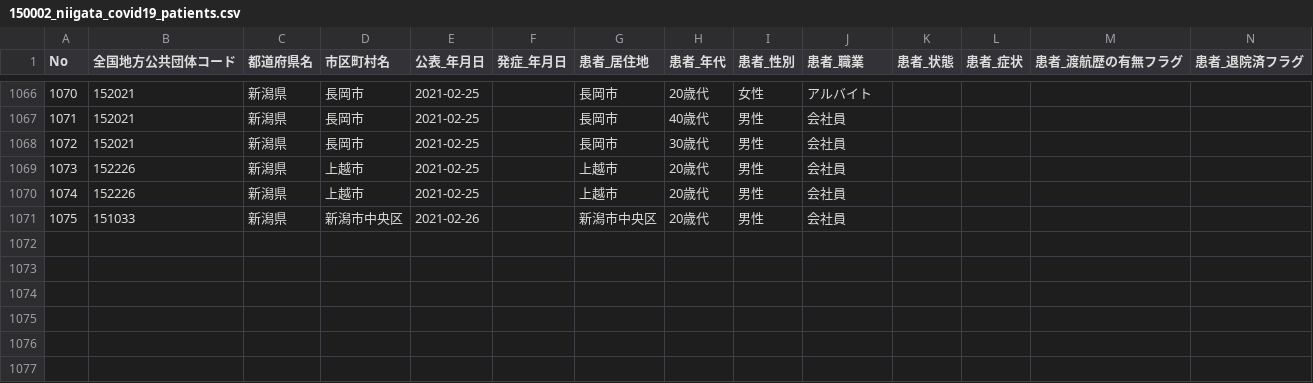
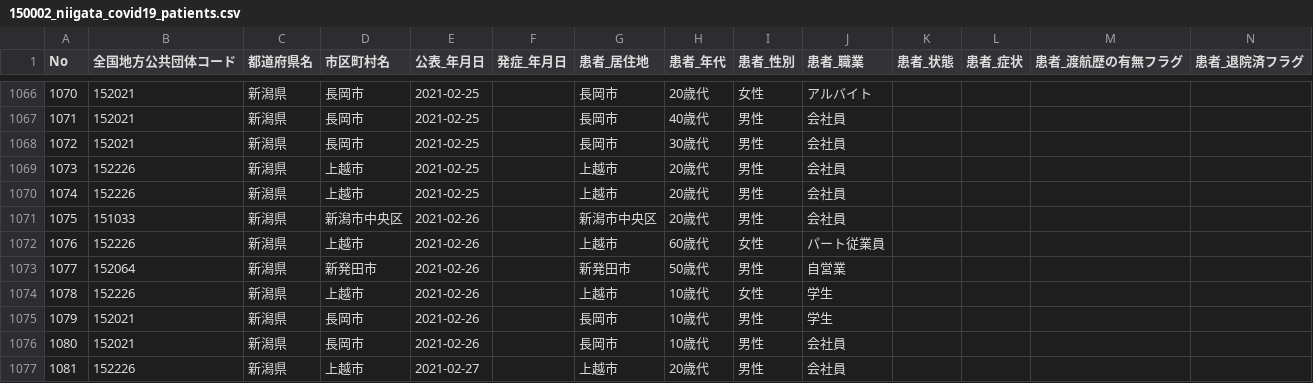
Before and after one commit to CodeForNiigata/covid19-data-niigata, a CSV file: dist/csv/150002_niigata_covid19_patients.csv, drawn as a sheet; only a part is shown, gaps mark what is left out; rows hold the shown columns only; the diff names each change by its address in the sheet, - before the commit and + after, or states it on an @@ line.

```diff
--- a/dist/csv/150002_niigata_covid19_patients.csv
+++ b/dist/csv/150002_niigata_covid19_patients.csv
+row 1072: 1076 | 152226 | 新潟県 | 上越市 | 2021-02-26 |  | 上越市 | 60歳代 | 女性 | パート従業員
+row 1073: 1077 | 152064 | 新潟県 | 新発田市 | 2021-02-26 |  | 新発田市 | 50歳代 | 男性 | 自営業
+row 1074: 1078 | 152226 | 新潟県 | 上越市 | 2021-02-26 |  | 上越市 | 10歳代 | 女性 | 学生
+row 1075: 1079 | 152021 | 新潟県 | 長岡市 | 2021-02-26 |  | 長岡市 | 10歳代 | 男性 | 学生
+row 1076: 1080 | 152021 | 新潟県 | 長岡市 | 2021-02-26 |  | 長岡市 | 10歳代 | 男性 | 会社員
+row 1077: 1081 | 152226 | 新潟県 | 上越市 | 2021-02-27 |  | 上越市 | 20歳代 | 男性 | 会社員
```
Also changed, not shown: 2 other files.
